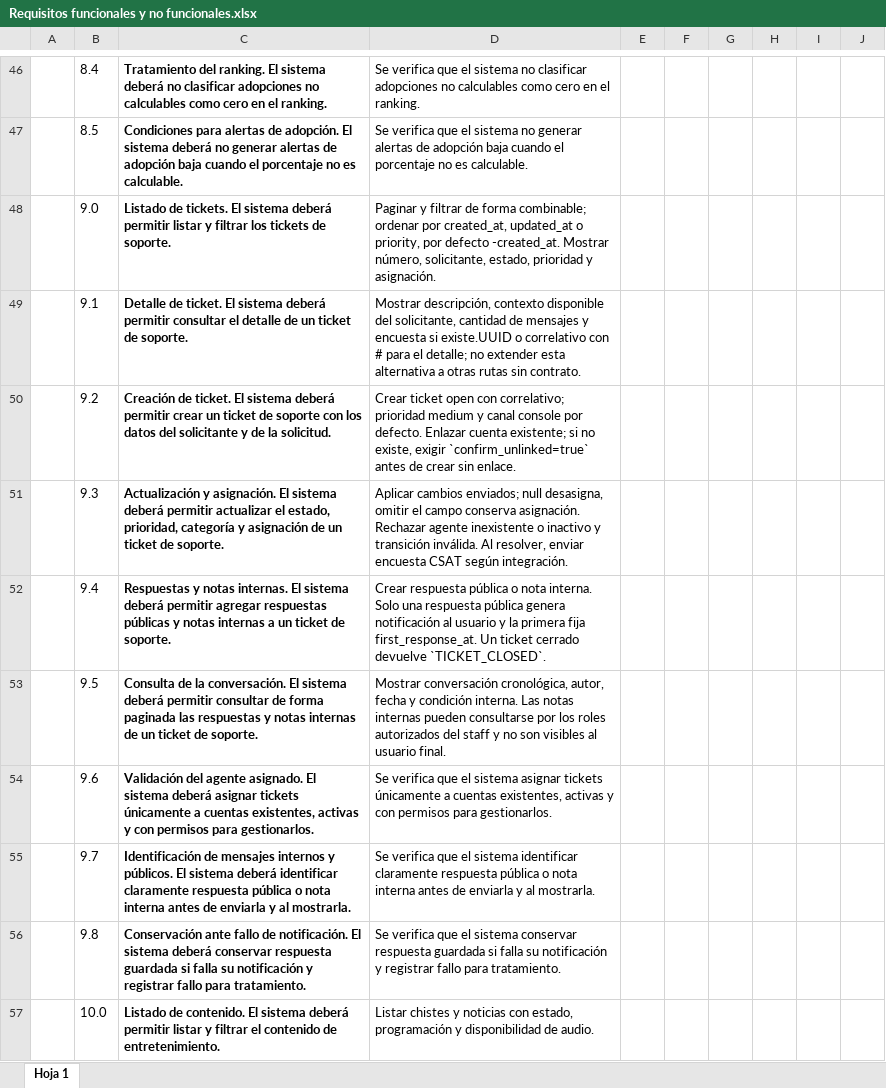
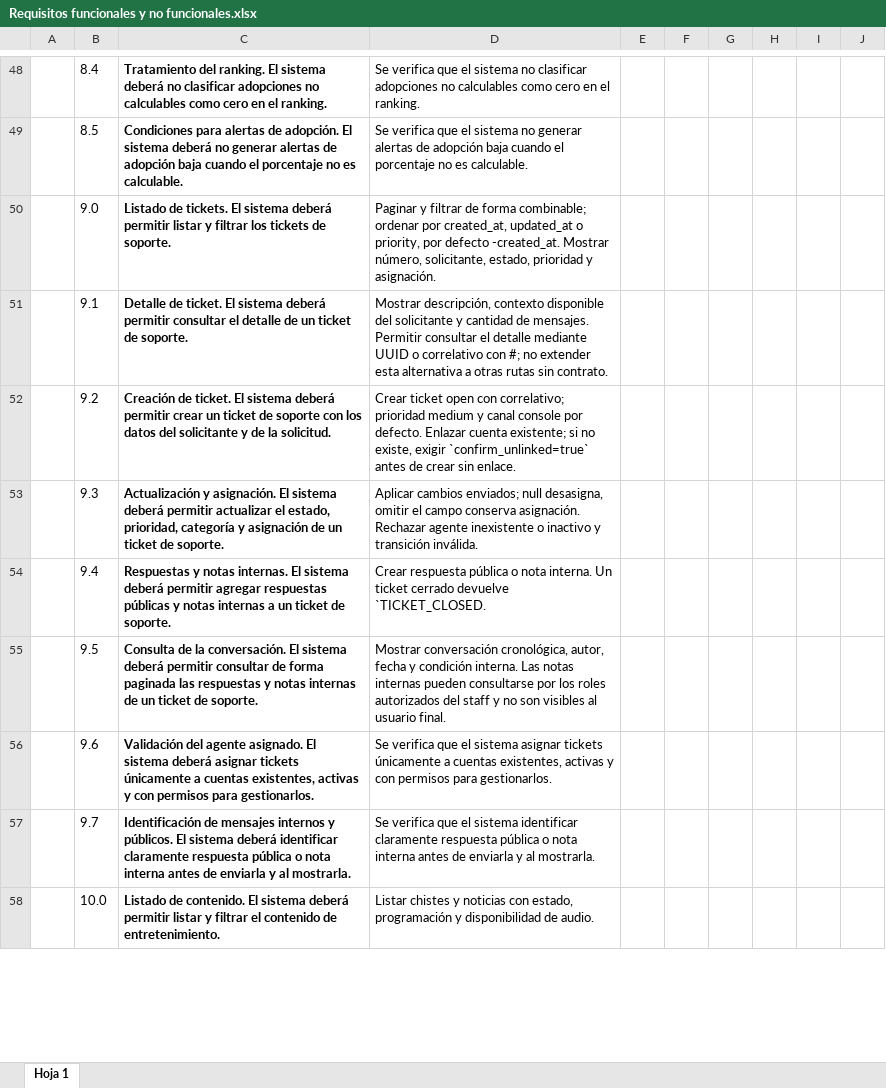
Before and after one commit to alexisrolandec/CAPSTONE, an Excel workbook: Fase 2/Evidencias de proyecto/Evidencias de documentacion/Documentos de gestion/Plan de proyecto/Requisitos funcionales y no funcionales.xlsx, sheet Hoja 1, drawn as a sheet; only a part is shown, gaps mark what is left out; values as stored, in another font and other column widths than the file's, no borders; charts and pictures not drawn; removed rows and columns are numbered as before the commit, all else as after; the diff covers the shown part only; the diff names each change by its address in the sheet, - before the commit and + after, or states it on an @@ line.

```diff
--- a/Fase 2/Evidencias de proyecto/Evidencias de documentacion/Documentos de gestion/Plan de proyecto/Requisitos funcionales y no funcionales.xlsx (sheet Hoja 1)
+++ b/Fase 2/Evidencias de proyecto/Evidencias de documentacion/Documentos de gestion/Plan de proyecto/Requisitos funcionales y no funcionales.xlsx (sheet Hoja 1)
-D51: …disponible del solicitante, cantidad de mensajes y encuesta si existe.UUID o correlativo con # para el detalle; no extender…
+D51: …disponible del solicitante y cantidad de mensajes. Permitir consultar el detalle mediante UUID o correlativo con #; no extender…
-D53: …transición inválida. Al resolver, enviar encuesta CSAT según integración.
+D53: …transición inválida.
-D54: …nota interna. Solo una respuesta pública genera notificación al usuario y la primera fija first_response_at. Un ticket cerrado devuelve `TICKET_CLOSED`.
+D54: …nota interna. Un ticket cerrado devuelve `TICKET_CLOSED.
-row 56:  | 9.8 | Conservación ante fallo de notificación. El sistema deberá conservar respuesta guardada si falla su notificación y registrar fallo para tratamiento. | Se verifica que el sistema conservar respuesta guardada si falla su notificación y registrar fallo para tratamiento.
```
Also changed, not shown: 15 added rows, 4 removed rows, 90 edited cells and cell formats elsewhere in this sheet, Fase 2/Evidencias de proyecto/Evidencias de documentacion/Documentos de gestion/Plan de proyecto/Carta Gant Agecare Administracion.xlsx, Fase 2/Evidencias de proyecto/Evidencias de documentacion/Documentos de gestion/Plan de proyecto/Tablero KanBan.xlsx, 43 other files.
